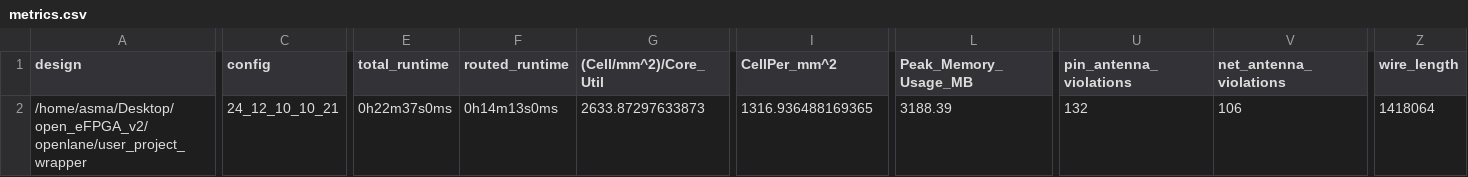
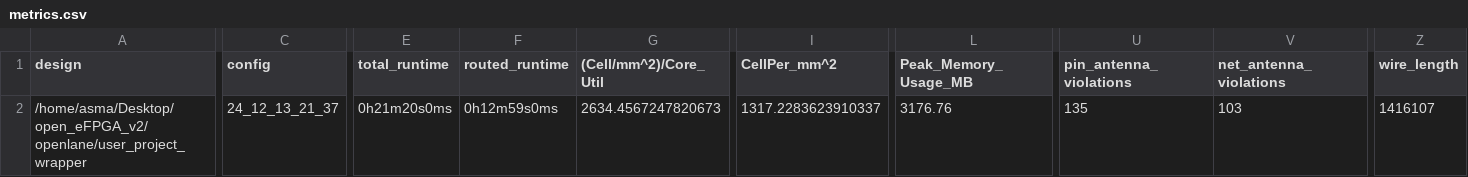
Before and after one commit to Asma-Mohsin/open_eFPGA_v2, a CSV file: signoff/user_project_wrapper/metrics.csv, drawn as a sheet; only a part is shown, gaps mark what is left out; the diff covers the shown part only; the diff names each change by its address in the sheet, - before the commit and + after, or states it on an @@ line.

```diff
--- a/signoff/user_project_wrapper/metrics.csv
+++ b/signoff/user_project_wrapper/metrics.csv
-C2 (config): 24_12_10_10_21
+C2 (config): 24_12_13_21_37
-E2 (total_runtime): 0h22m37s0ms
+E2 (total_runtime): 0h21m20s0ms
-F2 (routed_runtime): 0h14m13s0ms
+F2 (routed_runtime): 0h12m59s0ms
-G2 ((Cell/mm^2)/Core_Util): 2633.87297633873
+G2 ((Cell/mm^2)/Core_Util): 2634.4567247820673
-I2 (CellPer_mm^2): 1316.936488169365
+I2 (CellPer_mm^2): 1317.2283623910337
-L2 (Peak_Memory_Usage_MB): 3188.39
+L2 (Peak_Memory_Usage_MB): 3176.76
-U2 (pin_antenna_violations): 132
+U2 (pin_antenna_violations): 135
-V2 (net_antenna_violations): 106
+V2 (net_antenna_violations): 103
-Z2 (wire_length): 1418064
+Z2 (wire_length): 1416107
```
Also changed, not shown: 13 edited cells elsewhere in this file, signoff/DSP/metrics.csv, 44 other files.
